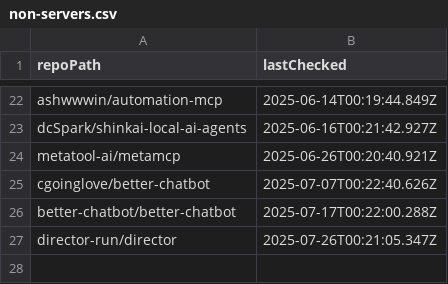
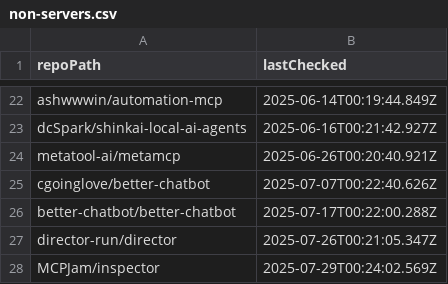
Before and after one commit to ThatGuySam/mcp-almanac, a CSV file: data/non-servers.csv, drawn as a sheet; only a part is shown, gaps mark what is left out; the diff names each change by its address in the sheet, - before the commit and + after, or states it on an @@ line.

```diff
--- a/data/non-servers.csv
+++ b/data/non-servers.csv
+row 28: MCPJam/inspector | 2025-07-29T00:24:02.569Z
```
Also changed, not shown: 15 other files.
